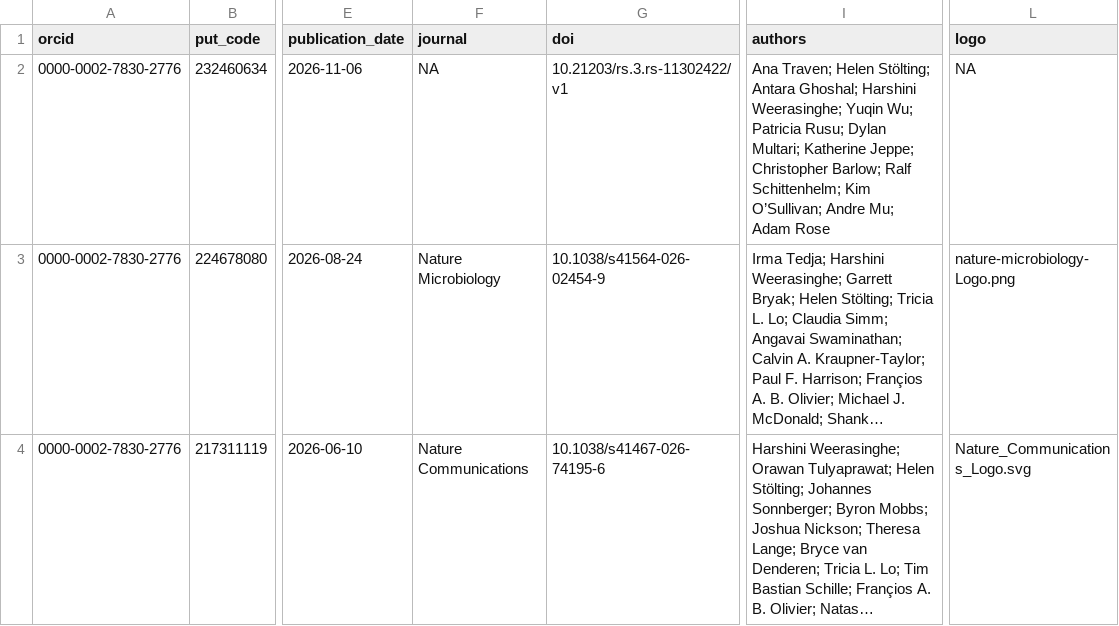
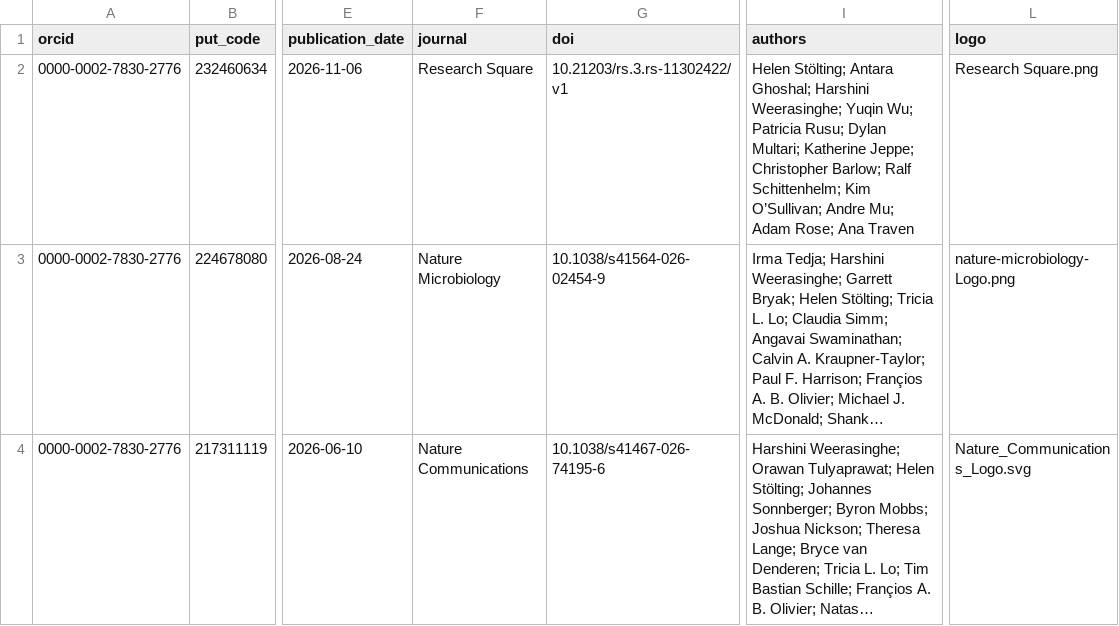
Before and after one commit to hstoelting/CV-Helen_Stoelting, a CSV file: data/CV_pubs.csv, drawn as a sheet; only a part is shown, gaps mark what is left out; long unchanged cells end in …; the diff names each change by its address in the sheet, - before the commit and + after, or states it on an @@ line.

```diff
--- a/data/CV_pubs.csv
+++ b/data/CV_pubs.csv
-F2 (journal): NA
+F2 (journal): Research Square
-I2 (authors): Ana Traven; Helen Stölting; Antara Ghoshal; Harshini Weerasinghe; Yuqin Wu; Patricia Rusu; Dylan Multari; Katherine Jeppe; Christopher Barlow; Ralf Schittenhelm; Kim O’Sullivan; Andre Mu; Adam Rose
+I2 (authors): Helen Stölting; Antara Ghoshal; Harshini Weerasinghe; Yuqin Wu; Patricia Rusu; Dylan Multari; Katherine Jeppe; Christopher Barlow; Ralf Schittenhelm; Kim O’Sullivan; Andre Mu; Adam Rose; Ana Traven
-L2 (logo): NA
+L2 (logo): Research Square.png
```
Also changed, not shown: 1 other file.
